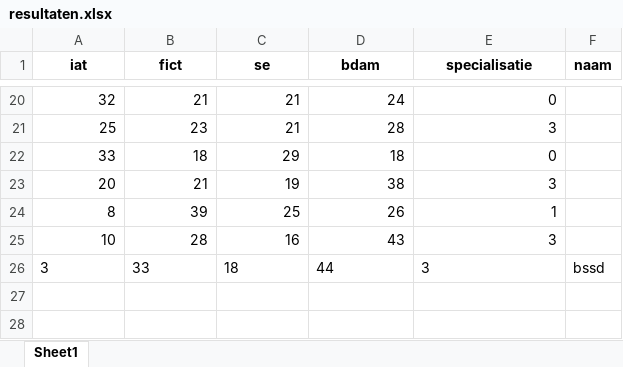
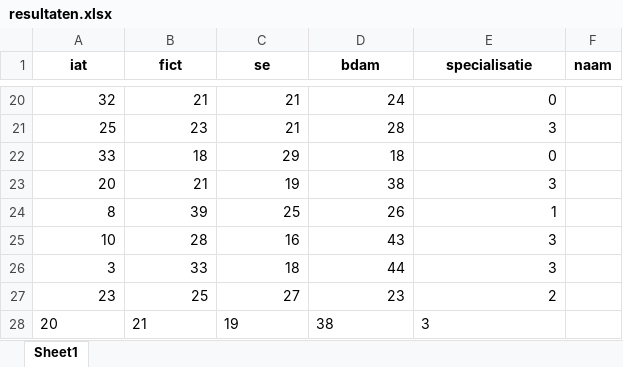
Before and after one commit to Atnvo/sorteerhoed, an Excel workbook: assets/resultaten.xlsx, sheet Sheet1, drawn as a sheet; only a part is shown, gaps mark what is left out; values as stored, in another font and other column widths than the file's, no borders; the diff names each change by its address in the sheet, - before the commit and + after, or states it on an @@ line.

```diff
--- a/assets/resultaten.xlsx (sheet Sheet1)
+++ b/assets/resultaten.xlsx (sheet Sheet1)
-A26:E26 alignment: left
+A26:E26 alignment: right
-F26 (naam): bssd
+F26 (naam): (empty)
+row 27: 23 | 25 | 27 | 23 | 2
+row 28: 20 | 21 | 19 | 38 | 3
```
Also changed, not shown: 2 other files.
